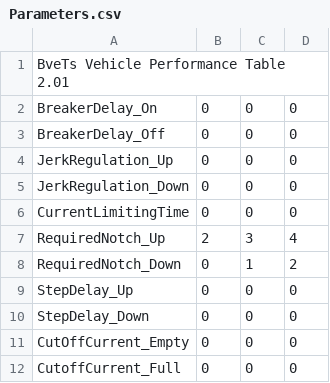
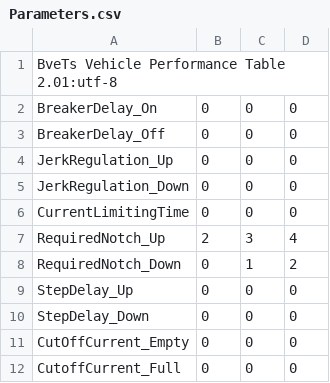
Before and after one commit to akashiyaki01c/BveKobeCitySubway, a CSV file: Yumekamome/Vehicle/5000/Performance/Parameters.csv, drawn as a sheet.

```diff
--- a/Yumekamome/Vehicle/5000/Performance/Parameters.csv
+++ b/Yumekamome/Vehicle/5000/Performance/Parameters.csv
@@ -1,2 +1,2 @@
-BveTs Vehicle Performance Table 2.01
+BveTs Vehicle Performance Table 2.01:utf-8
 BreakerDelay_On,0,0,0
```
Also changed, not shown: Yumekamome/Vehicle/5000/Performance/Power_Force.csv, Yumekamome/Vehicle/5000/Performance/Power_MaxForce.csv, 3 other files.
